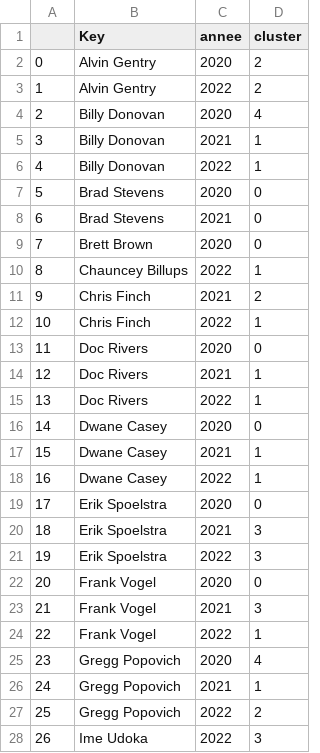
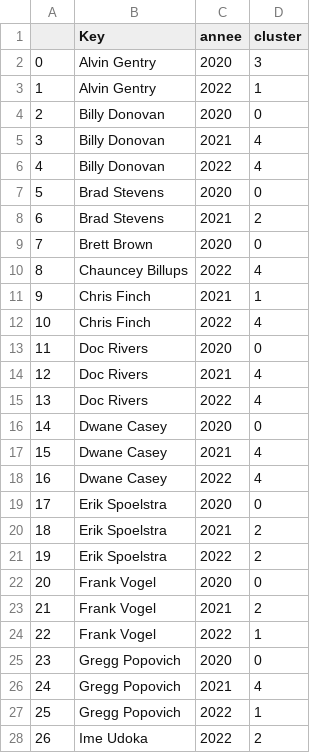
Before and after one commit to BastienChicot/NBApp_streamlit, a CSV file: data/cluster.csv, drawn as a sheet; only a part is shown; the diff covers the shown part only.

```diff
--- a/data/cluster.csv
+++ b/data/cluster.csv
@@ -1,28 +1,28 @@
 ;Key;annee;cluster
-0;Alvin Gentry;2020;2
-1;Alvin Gentry;2022;2
-2;Billy Donovan;2020;4
-3;Billy Donovan;2021;1
-4;Billy Donovan;2022;1
+0;Alvin Gentry;2020;3
+1;Alvin Gentry;2022;1
+2;Billy Donovan;2020;0
+3;Billy Donovan;2021;4
+4;Billy Donovan;2022;4
 5;Brad Stevens;2020;0
-6;Brad Stevens;2021;0
+6;Brad Stevens;2021;2
 7;Brett Brown;2020;0
-8;Chauncey Billups;2022;1
-9;Chris Finch;2021;2
-10;Chris Finch;2022;1
+8;Chauncey Billups;2022;4
+9;Chris Finch;2021;1
+10;Chris Finch;2022;4
 11;Doc Rivers;2020;0
-12;Doc Rivers;2021;1
-13;Doc Rivers;2022;1
+12;Doc Rivers;2021;4
+13;Doc Rivers;2022;4
 14;Dwane Casey;2020;0
-15;Dwane Casey;2021;1
-16;Dwane Casey;2022;1
+15;Dwane Casey;2021;4
+16;Dwane Casey;2022;4
 17;Erik Spoelstra;2020;0
-18;Erik Spoelstra;2021;3
-19;Erik Spoelstra;2022;3
+18;Erik Spoelstra;2021;2
+19;Erik Spoelstra;2022;2
 20;Frank Vogel;2020;0
-21;Frank Vogel;2021;3
+21;Frank Vogel;2021;2
 22;Frank Vogel;2022;1
-23;Gregg Popovich;2020;4
-24;Gregg Popovich;2021;1
-25;Gregg Popovich;2022;2
-26;Ime Udoka;2022;3
+23;Gregg Popovich;2020;0
+24;Gregg Popovich;2021;4
+25;Gregg Popovich;2022;1
+26;Ime Udoka;2022;2
```
Also changed, not shown: 104 edited cells elsewhere in this file, Config/coachs.csv, Config/roster.csv, 17 other files.
